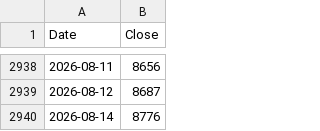
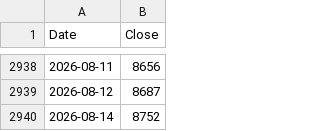
Before and after one commit to rkarim25/Guarded-levered-SP, a CSV file: 3bal_daily.csv, drawn as a sheet; only a part is shown, gaps mark what is left out.

```diff
--- a/3bal_daily.csv
+++ b/3bal_daily.csv
@@ -2939,2 +2939,2 @@ Date,Close
 2026-08-12,8687
-2026-08-14,8776
+2026-08-14,8752
```
Also changed, not shown: dax_daily.csv, ftse250_daily.csv, 15 other files.
